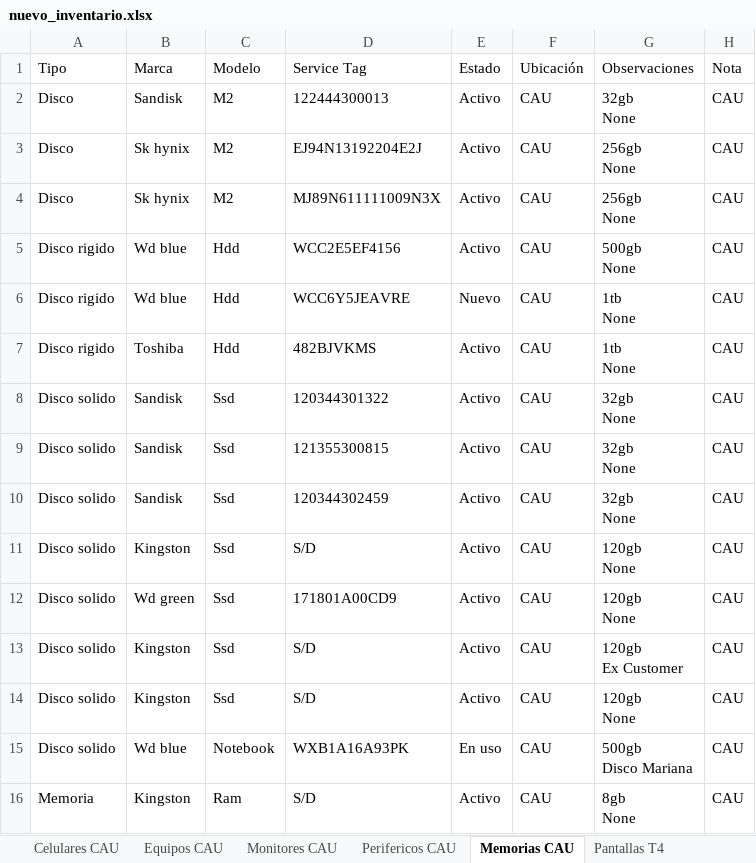
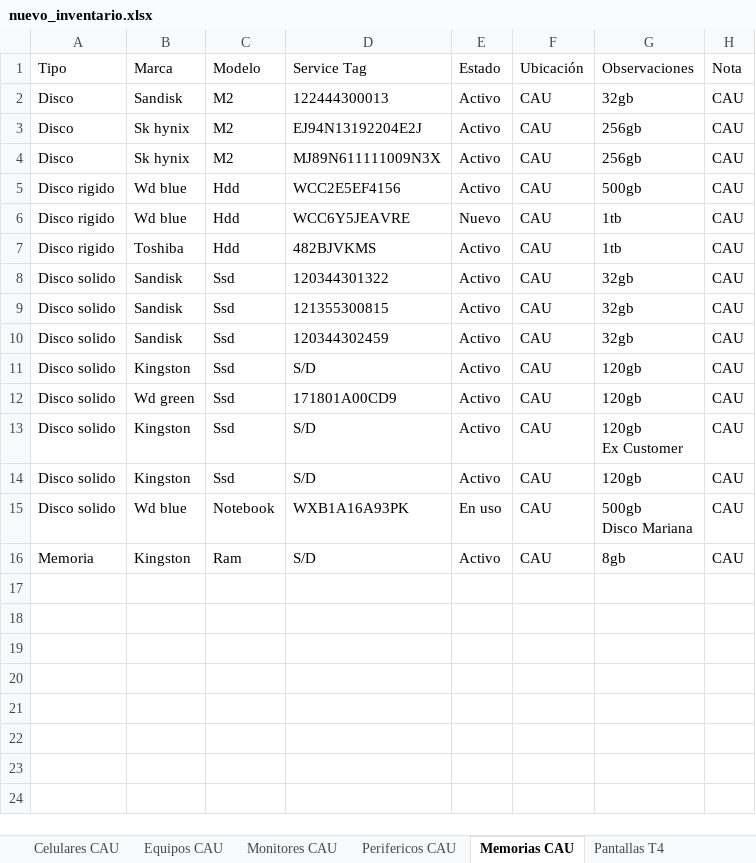
Before and after one commit to nicolasgonzalez98/inventario-aep, an Excel workbook: stockcau/nuevo_inventario.xlsx, sheet Memorias CAU, drawn as a sheet; values as stored, in another font and other column widths than the file's, no borders; ↵ is a line break in a cell; the diff names each change by its address in the sheet, - before the commit and + after, or states it on an @@ line.

```diff
--- a/stockcau/nuevo_inventario.xlsx (sheet Memorias CAU)
+++ b/stockcau/nuevo_inventario.xlsx (sheet Memorias CAU)
-G2 (Observaciones): 32gb ↵ None
+G2 (Observaciones): 32gb
-G3:G4 (Observaciones): 256gb ↵ None
+G3:G4 (Observaciones): 256gb
-G5 (Observaciones): 500gb ↵ None
+G5 (Observaciones): 500gb
-G6:G7 (Observaciones): 1tb ↵ None
+G6:G7 (Observaciones): 1tb
-G8:G10 (Observaciones): 32gb ↵ None
+G8:G10 (Observaciones): 32gb
-G11:G12 (Observaciones): 120gb ↵ None
+G11:G12 (Observaciones): 120gb
-G14 (Observaciones): 120gb ↵ None
+G14 (Observaciones): 120gb
-G16 (Observaciones): 8gb ↵ None
+G16 (Observaciones): 8gb
```
Also changed, not shown: sheet Asignaciones, sheet Equipos CAU, sheet Celulares CAU, sheet Monitores CAU, sheet Perifericos CAU, sheet Pantallas T4, 1 other file.
